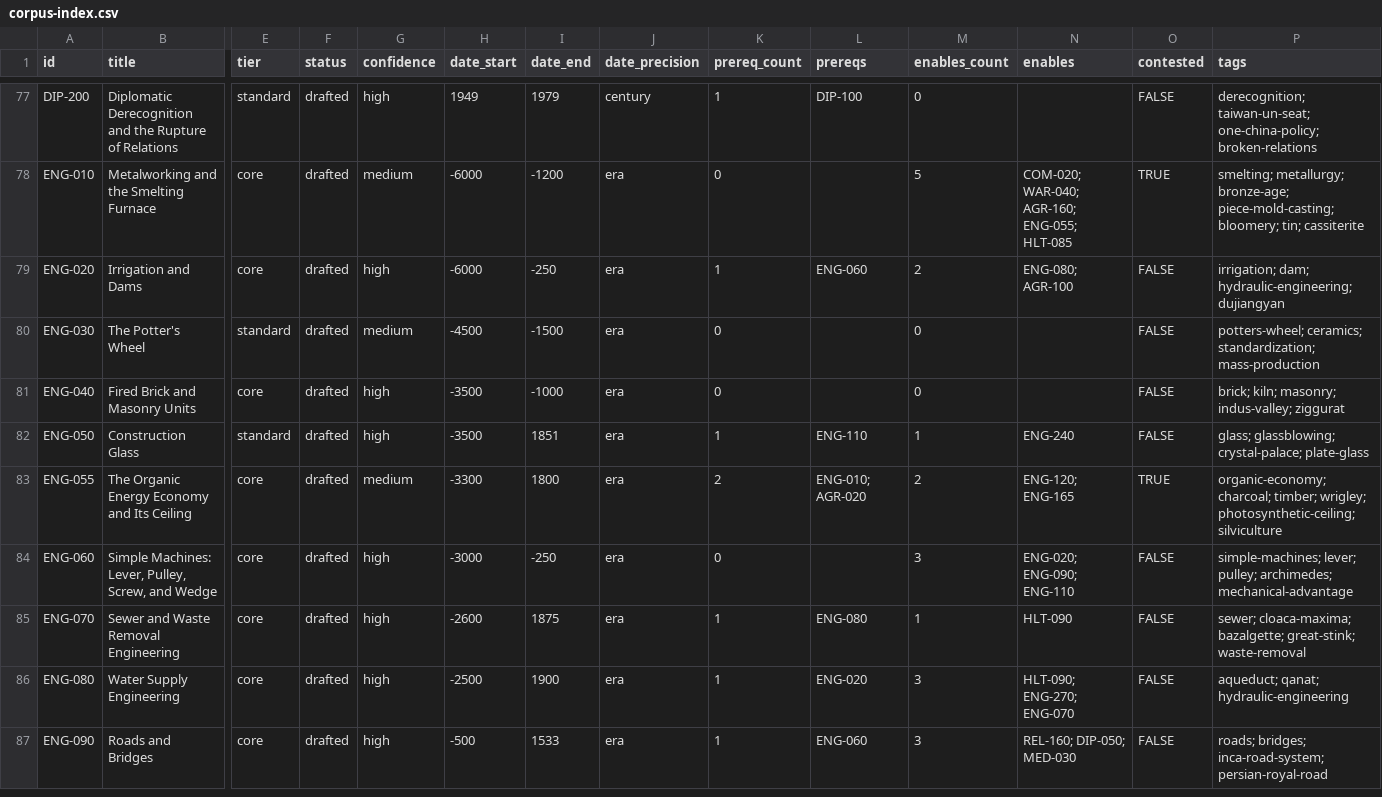
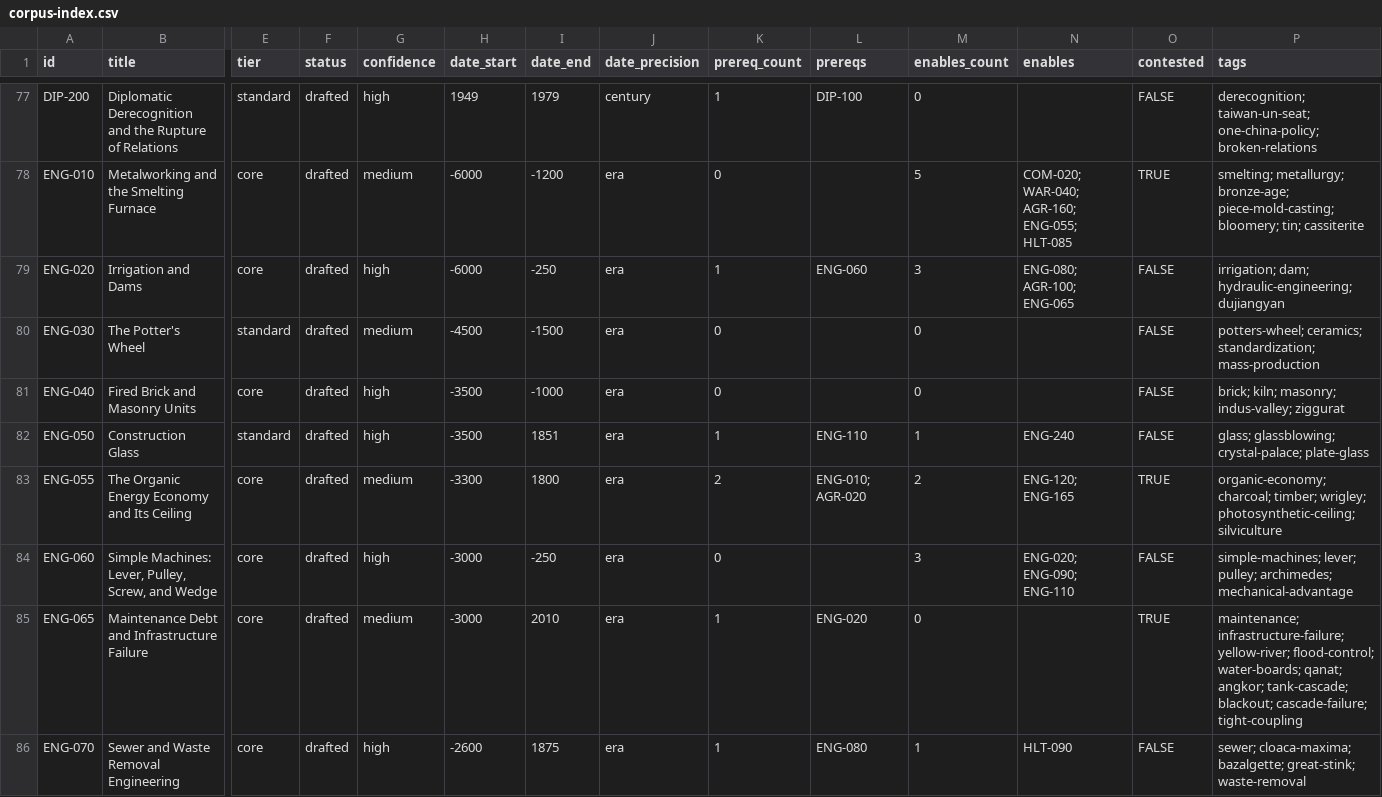
Before and after one commit to sergeyzoloto/grand-strategy-game, a CSV file: _meta/indexes/corpus-index.csv, drawn as a sheet; only a part is shown, gaps mark what is left out; the shorter side is filled out with more unchanged rows; rows hold the shown columns only; the diff names each change by its address in the sheet, - before the commit and + after, or states it on an @@ line.

```diff
--- a/_meta/indexes/corpus-index.csv
+++ b/_meta/indexes/corpus-index.csv
-M79 (enables_count): 2
+M79 (enables_count): 3
-N79 (enables): ENG-080; AGR-100
+N79 (enables): ENG-080; AGR-100; ENG-065
+row 85: ENG-065 | Maintenance Debt and Infrastructure Failure | core | drafted | medium | -3000 | 2010 | era | 1 | ENG-020 | 0 |  | TRUE | maintenance; infrastructure-failure; yellow-river; flood-control; water-boards; qanat; angkor; tank-cascade; blackout; cascade-failure; tight-coupling
```
Also changed, not shown: 11 other files.
